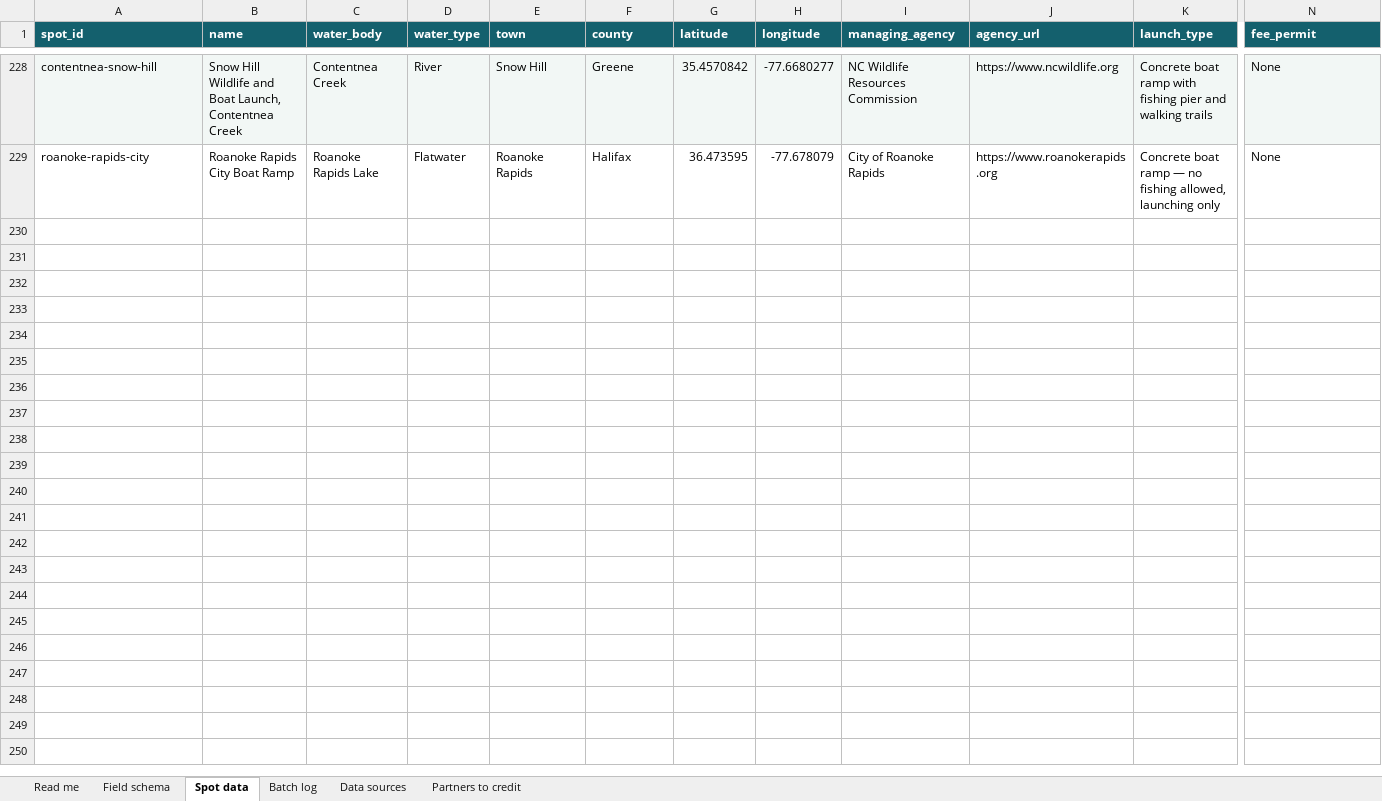
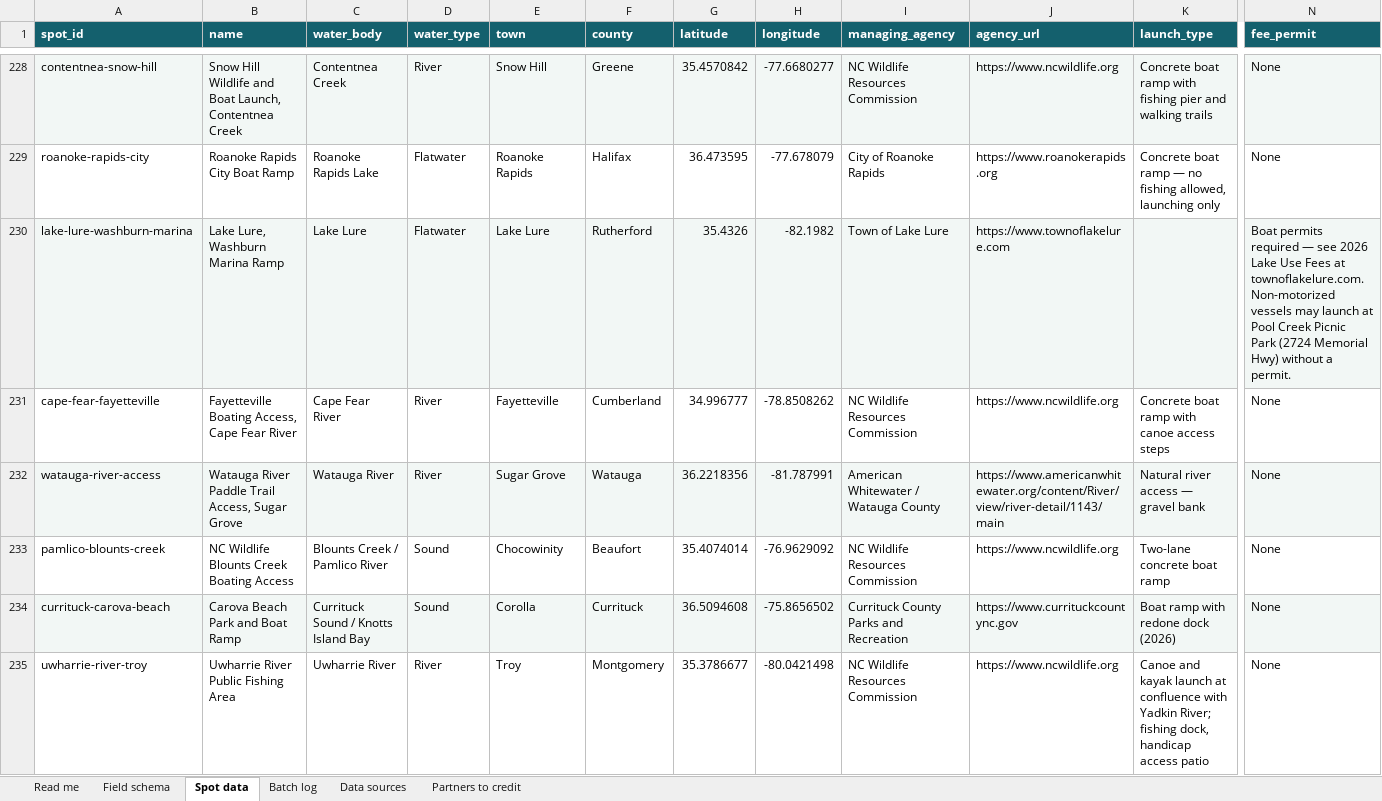
Before and after one commit to cmnordt-collab/put-in, an Excel workbook: put-in-v1-data.xlsx, sheet Spot data, drawn as a sheet; only a part is shown, gaps mark what is left out; values as stored, in another font and other column widths than the file's, no borders; rows hold the shown columns only; the diff covers the shown part only; the diff names each change by its address in the sheet, - before the commit and + after, or states it on an @@ line.

```diff
--- a/put-in-v1-data.xlsx (sheet Spot data)
+++ b/put-in-v1-data.xlsx (sheet Spot data)
+row 230: lake-lure-washburn-marina | Lake Lure, Washburn Marina Ramp | Lake Lure | Flatwater | Lake Lure | Rutherford | 35.4326 | -82.1982 | Town of Lake Lure | https://www.townoflakelure.com |  | Boat permits required — see 2026 Lake Use Fees at townoflakelure.com. Non-motorized vessels may launch at Pool Creek Picnic Park (2724 Memorial Hwy) without a permit.
+row 231: cape-fear-fayetteville | Fayetteville Boating Access, Cape Fear River | Cape Fear River | River | Fayetteville | Cumberland | 34.996777 | -78.8508262 | NC Wildlife Resources Commission | https://www.ncwildlife.org | Concrete boat ramp with canoe access steps | None
+row 232: watauga-river-access | Watauga River Paddle Trail Access, Sugar Grove | Watauga River | River | Sugar Grove | Watauga | 36.2218356 | -81.787991 | American Whitewater / Watauga County | https://www.americanwhitewater.org/content/River/view/river-detail/1143/main | Natural river access — gravel bank | None
+row 233: pamlico-blounts-creek | NC Wildlife Blounts Creek Boating Access | Blounts Creek / Pamlico River | Sound | Chocowinity | Beaufort | 35.4074014 | -76.9629092 | NC Wildlife Resources Commission | https://www.ncwildlife.org | Two-lane concrete boat ramp | None
+row 234: currituck-carova-beach | Carova Beach Park and Boat Ramp | Currituck Sound / Knotts Island Bay | Sound | Corolla | Currituck | 36.5094608 | -75.8656502 | Currituck County Parks and Recreation | https://www.currituckcountync.gov | Boat ramp with redone dock (2026) | None
+row 235: uwharrie-river-troy | Uwharrie River Public Fishing Area | Uwharrie River | River | Troy | Montgomery | 35.3786677 | -80.0421498 | NC Wildlife Resources Commission | https://www.ncwildlife.org | Canoe and kayak launch at confluence with Yadkin River; fishing dock, handicap access patio | None
```
Also changed, not shown: 5 added rows elsewhere in this sheet, sheet Batch log, 1 other file.
